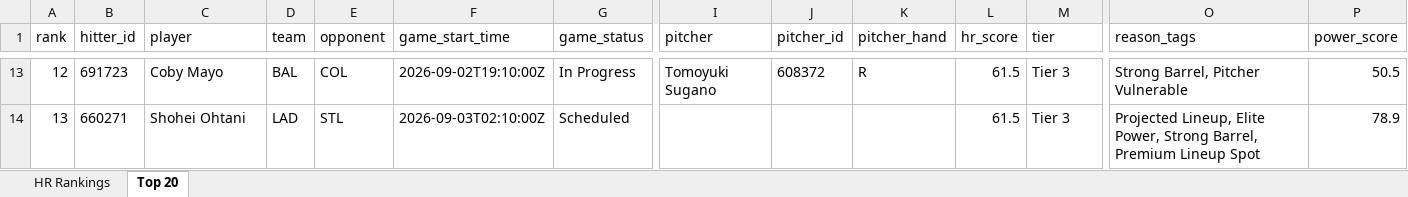
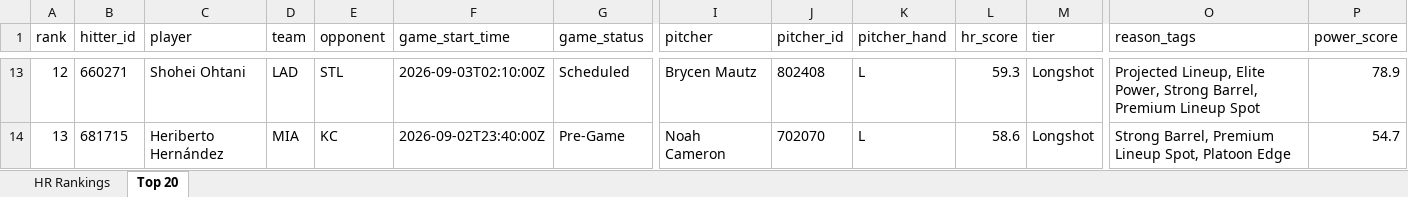
Before and after one commit to etbell28/ghost-analytics, an Excel workbook: outputs/daily/hr_rankings_2026-09-02.xlsx, sheet Top 20, drawn as a sheet; only a part is shown, gaps mark what is left out; values as stored, in another font and other column widths than the file's, no borders; the diff covers the shown part only; the diff names each change by its address in the sheet, - before the commit and + after, or states it on an @@ line.

```diff
--- a/outputs/daily/hr_rankings_2026-09-02.xlsx (sheet Top 20)
+++ b/outputs/daily/hr_rankings_2026-09-02.xlsx (sheet Top 20)
-B13 (hitter_id): 691723
+B13 (hitter_id): 660271
-C13 (player): Coby Mayo
+C13 (player): Shohei Ohtani
-D13 (team): BAL
+D13 (team): LAD
-E13 (opponent): COL
+E13 (opponent): STL
-F13 (game_start_time): 2026-09-02T19:10:00Z
+F13 (game_start_time): 2026-09-03T02:10:00Z
-G13 (game_status): In Progress
+G13 (game_status): Scheduled
-I13 (pitcher): Tomoyuki Sugano
+I13 (pitcher): Brycen Mautz
-J13 (pitcher_id): 608372
+J13 (pitcher_id): 802408
-K13 (pitcher_hand): R
+K13 (pitcher_hand): L
-L13 (hr_score): 61.5
+L13 (hr_score): 59.3
-M13:M14 (tier): Tier 3
+M13:M14 (tier): Longshot
-O13 (reason_tags): Strong Barrel, Pitcher Vulnerable
+O13 (reason_tags): Projected Lineup, Elite Power, Strong Barrel, Premium Lineup Spot
-P13 (power_score): 50.5
+P13 (power_score): 78.9
-B14 (hitter_id): 660271
+B14 (hitter_id): 681715
-C14 (player): Shohei Ohtani
+C14 (player): Heriberto Hernández
-D14 (team): LAD
+D14 (team): MIA
-E14 (opponent): STL
+E14 (opponent): KC
-F14 (game_start_time): 2026-09-03T02:10:00Z
+F14 (game_start_time): 2026-09-02T23:40:00Z
-G14 (game_status): Scheduled
+G14 (game_status): Pre-Game
-I14 (pitcher): (empty)
+I14 (pitcher): Noah Cameron
-J14 (pitcher_id): (empty)
+J14 (pitcher_id): 702070
-K14 (pitcher_hand): (empty)
+K14 (pitcher_hand): L
-L14 (hr_score): 61.5
+L14 (hr_score): 58.6
-O14 (reason_tags): Projected Lineup, Elite Power, Strong Barrel, Premium Lineup Spot
+O14 (reason_tags): Strong Barrel, Premium Lineup Spot, Platoon Edge
-P14 (power_score): 78.9
+P14 (power_score): 54.7
```
Also changed, not shown: 3 added rows, 3 removed rows and 442 edited cells elsewhere in this sheet, sheet HR Rankings, outputs/hr_rankings.xlsx, 7 other files.
